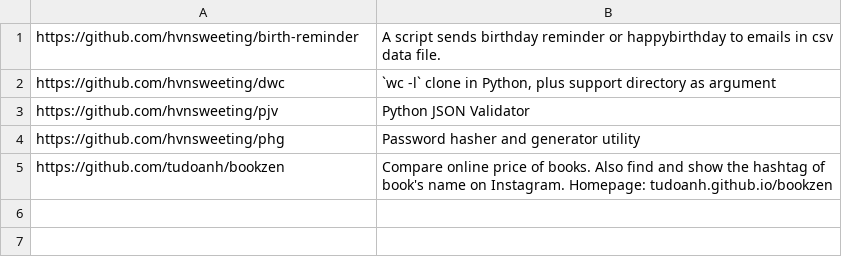
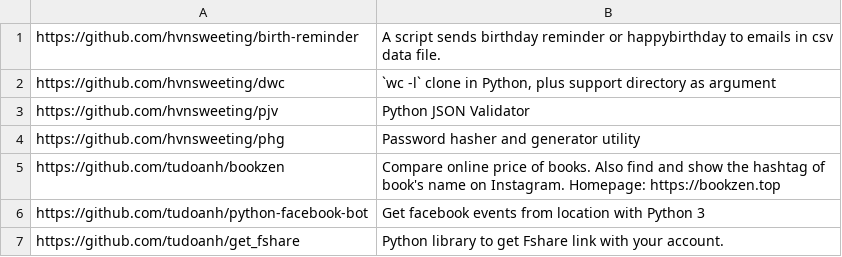
Before and after one commit to pymivn/awesome, a CSV file: projects.csv, drawn as a sheet.

Commit message:
update get_fshare and python_facebook_bot

```diff
--- a/projects.csv
+++ b/projects.csv
@@ -4,2 +4,4 @@ https://github.com/hvnsweeting/pjv; Python JSON Validator
 https://github.com/hvnsweeting/phg; Password hasher and generator utility
-https://github.com/tudoanh/bookzen; Compare online price of books. Also find and show the hashtag of book's name on Instagram. Homepage: tudoanh.github.io/bookzen
+https://github.com/tudoanh/bookzen; Compare online price of books. Also find and show the hashtag of book's name on Instagram. Homepage: https://bookzen.top
+https://github.com/tudoanh/python-facebook-bot; Get facebook events from location with Python 3
+https://github.com/tudoanh/get_fshare; Python library to get Fshare link with your account.
```
Also changed, not shown: 1 other file.
